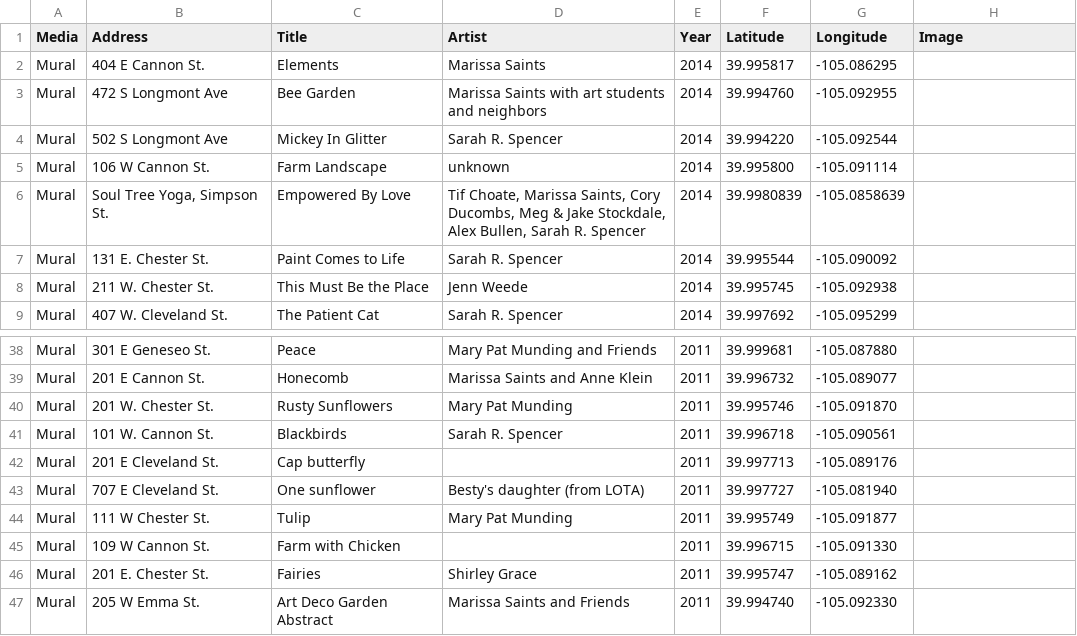
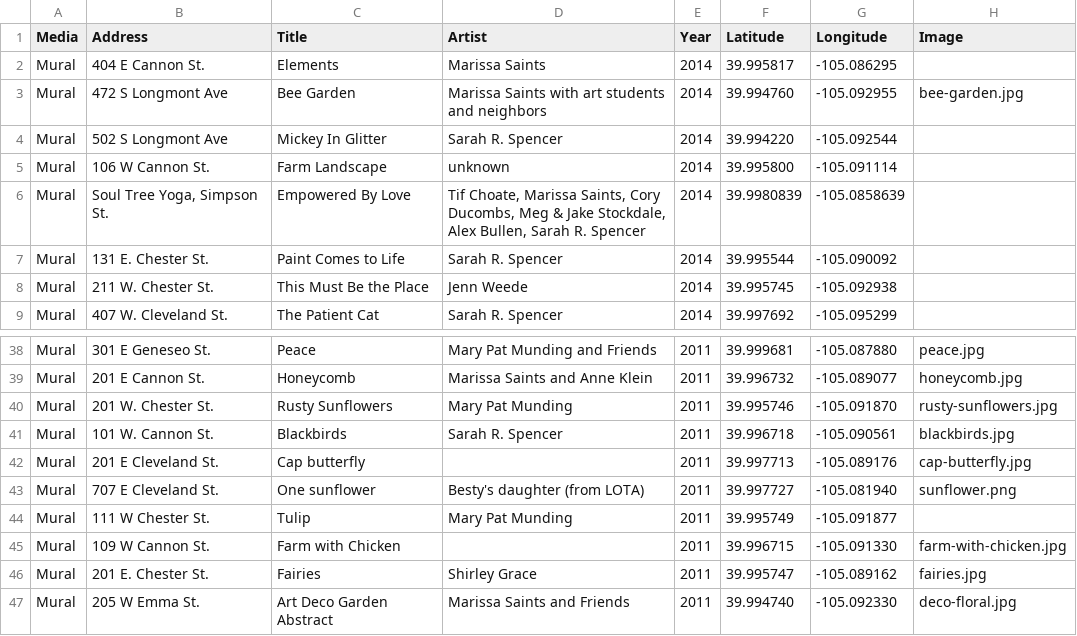
Before and after one commit to saintsjd/lafayette-co-arts, a CSV file: lafayette-co-public-art.csv, drawn as a sheet; only a part is shown, gaps mark what is left out; the diff covers the shown part only.

Commit message:
add images

```diff
--- a/lafayette-co-public-art.csv
+++ b/lafayette-co-public-art.csv
@@ -2,3 +2,3 @@ Media,Address, Title, Artist, Year,Latitude,Longitude,Image
 "Mural","404 E Cannon St.","Elements","Marissa Saints",2014,39.995817,-105.086295,
-"Mural","472 S Longmont Ave","Bee Garden","Marissa Saints with art students and neighbors",2014,39.994760,-105.092955,
+"Mural","472 S Longmont Ave","Bee Garden","Marissa Saints with art students and neighbors",2014,39.994760,-105.092955,"bee-garden.jpg"
 "Mural","502 S Longmont Ave","Mickey In Glitter","Sarah R. Spencer",2014,39.994220,-105.092544,
@@ -38,10 +38,10 @@ Media,Address, Title, Artist, Year,Latitude,Longitude,Image
-"Mural","301 E Geneseo St.","Peace","Mary Pat Munding and Friends",2011,39.999681,-105.087880,
-"Mural","201 E Cannon St.","Honecomb","Marissa Saints and Anne Klein",2011,39.996732,-105.089077,
-"Mural","201 W. Chester St.","Rusty Sunflowers","Mary Pat Munding",2011,39.995746,-105.091870,
-"Mural","101 W. Cannon St.","Blackbirds","Sarah R. Spencer",2011,39.996718,-105.090561,
-"Mural","201 E Cleveland St.","Cap butterfly",,2011,39.997713,-105.089176,
-"Mural","707 E Cleveland St.","One sunflower","Besty's daughter (from LOTA)",2011,39.997727,-105.081940,
+"Mural","301 E Geneseo St.","Peace","Mary Pat Munding and Friends",2011,39.999681,-105.087880,"peace.jpg"
+"Mural","201 E Cannon St.","Honeycomb","Marissa Saints and Anne Klein",2011,39.996732,-105.089077,"honeycomb.jpg"
+"Mural","201 W. Chester St.","Rusty Sunflowers","Mary Pat Munding",2011,39.995746,-105.091870,"rusty-sunflowers.jpg"
+"Mural","101 W. Cannon St.","Blackbirds","Sarah R. Spencer",2011,39.996718,-105.090561,"blackbirds.jpg"
+"Mural","201 E Cleveland St.","Cap butterfly",,2011,39.997713,-105.089176,"cap-butterfly.jpg"
+"Mural","707 E Cleveland St.","One sunflower","Besty's daughter (from LOTA)",2011,39.997727,-105.081940,"sunflower.png"
 "Mural","111 W Chester St.","Tulip","Mary Pat Munding",2011,39.995749,-105.091877,
-"Mural","109 W Cannon St.","Farm with Chicken",,2011,39.996715,-105.091330,
-"Mural","201 E. Chester St.","Fairies","Shirley Grace",2011,39.995747,-105.089162,
-"Mural","205 W Emma St.","Art Deco Garden Abstract","Marissa Saints and Friends",2011,39.994740, -105.092330,
+"Mural","109 W Cannon St.","Farm with Chicken",,2011,39.996715,-105.091330,"farm-with-chicken.jpg"
+"Mural","201 E. Chester St.","Fairies","Shirley Grace",2011,39.995747,-105.089162,"fairies.jpg"
+"Mural","205 W Emma St.","Art Deco Garden Abstract","Marissa Saints and Friends",2011,39.994740, -105.092330,"deco-floral.jpg"
```
Also changed, not shown: 27 edited cells elsewhere in this file, 38 other files.
